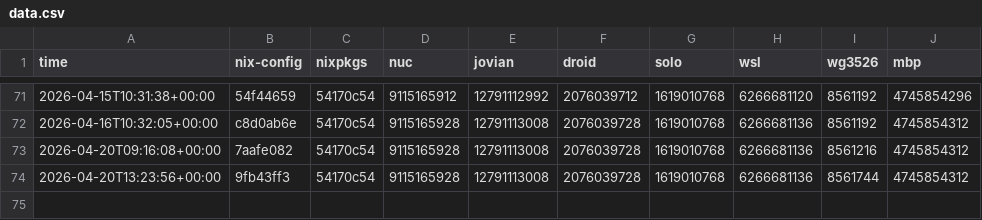
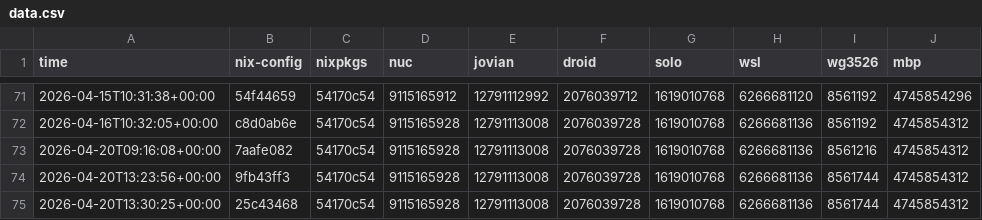
Before and after one commit to azuwis/nix-config, a CSV file: data.csv, drawn as a sheet; only a part is shown, gaps mark what is left out; the diff names each change by its address in the sheet, - before the commit and + after, or states it on an @@ line.

```diff
--- a/data.csv
+++ b/data.csv
+row 75: 2026-04-20T13:30:25+00:00 | 25c43468 | 54170c54 | 9115165928 | 12791113008 | 2076039728 | 1619010768 | 6266681136 | 8561744 | 4745854312
```
